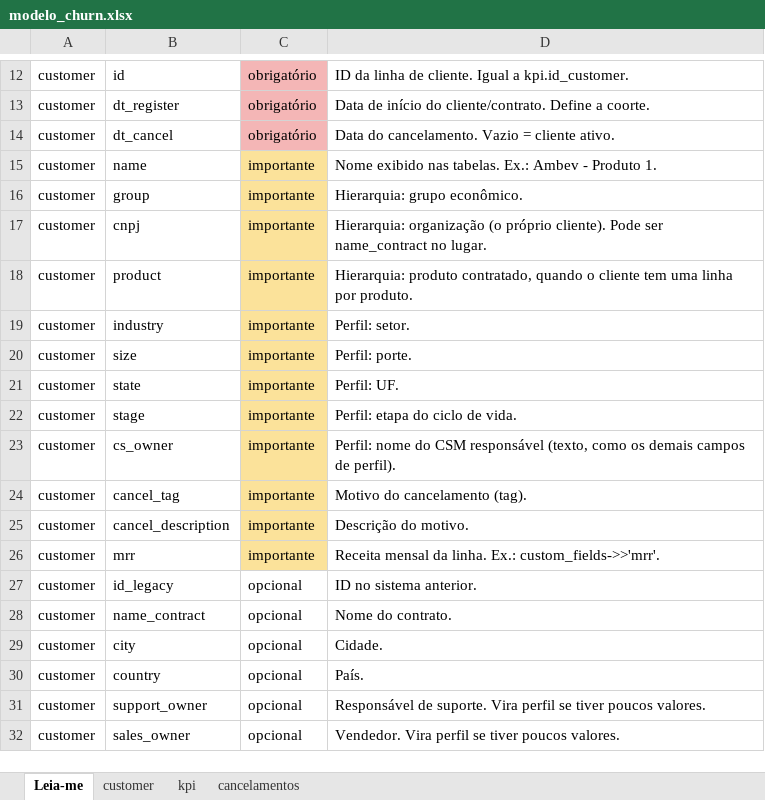
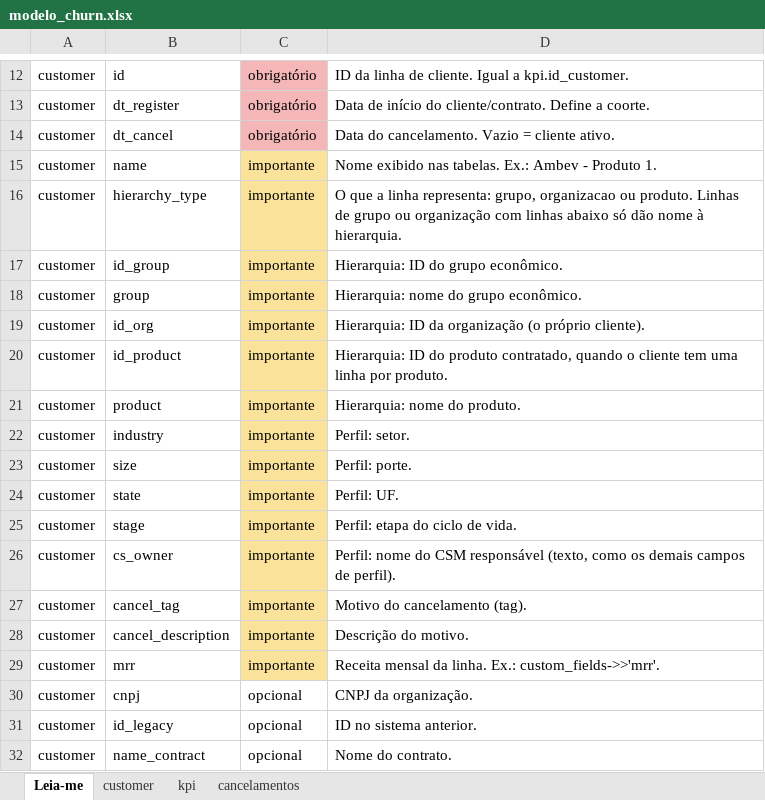
Before and after one commit to dev-diogenes/csops-churn-cohort-analysis, an Excel workbook: modelos/modelo_churn.xlsx, sheet Leia-me, drawn as a sheet; only a part is shown, gaps mark what is left out; the shorter side is filled out with more unchanged rows; values as stored, in another font and other column widths than the file's, no borders; addresses are those after the commit; the diff names each change by its address in the sheet, - before the commit and + after, or states it on an @@ line.

```diff
--- a/modelos/modelo_churn.xlsx (sheet Leia-me)
+++ b/modelos/modelo_churn.xlsx (sheet Leia-me)
+row 16: customer | hierarchy_type | importante | O que a linha representa: grupo, organizacao ou produto. Linhas de grupo ou organização com linhas abaixo só dão nome à hierarquia.
+row 17: customer | id_group | importante | Hierarquia: ID do grupo econômico.
-D18: Hierarquia: grupo econômico.
+D18: Hierarquia: nome do grupo econômico.
+row 19: customer | id_org | importante | Hierarquia: ID da organização (o próprio cliente).
-B20: cnpj
+B20: id_product
-D20: Hierarquia: organização (o próprio cliente). Pode ser name_contract no lugar.
+D20: Hierarquia: ID do produto contratado, quando o cliente tem uma linha por produto.
-D21: Hierarquia: produto contratado, quando o cliente tem uma linha por produto.
+D21: Hierarquia: nome do produto.
+row 30: customer | cnpj | opcional | CNPJ da organização.
```
Also changed, not shown: sheet customer, 6 other files.
